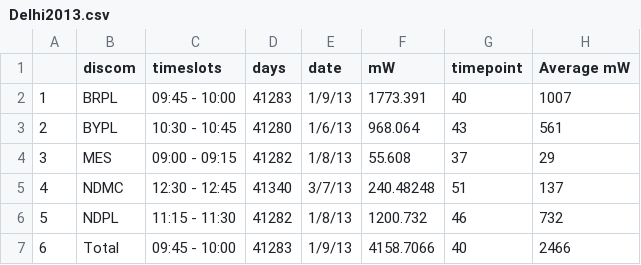
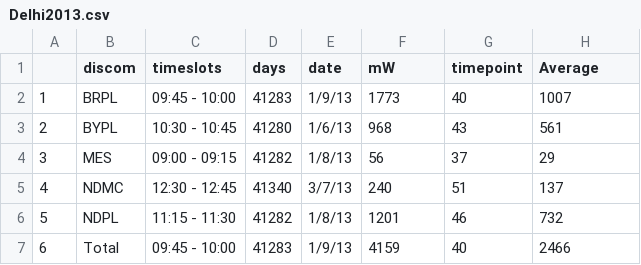
Before and after one commit to malecki/qmssviz, a CSV file: Delhi2013.csv, drawn as a sheet.

```diff
--- a/Delhi2013.csv
+++ b/Delhi2013.csv
@@ -1,7 +1,7 @@
-"","discom","timeslots","days","date","mW","timepoint","Average mW"
-"1","BRPL","09:45 - 10:00",41283,"1/9/13",1773.391,40,1007
-"2","BYPL","10:30 - 10:45",41280,"1/6/13",968.064,43,561
-"3","MES","09:00 - 09:15",41282,"1/8/13",55.608,37,29
-"4","NDMC","12:30 - 12:45",41340,"3/7/13",240.48248,51,137
-"5","NDPL","11:15 - 11:30",41282,"1/8/13",1200.732,46,732
-"6","Total","09:45 - 10:00",41283,"1/9/13",4158.7066,40,2466
+"","discom","timeslots","days","date","mW","timepoint","Average"
+"1","BRPL","09:45 - 10:00",41283,"1/9/13",1773,40,1007
+"2","BYPL","10:30 - 10:45",41280,"1/6/13",968,43,561
+"3","MES","09:00 - 09:15",41282,"1/8/13",56,37,29
+"4","NDMC","12:30 - 12:45",41340,"3/7/13",240,51,137
+"5","NDPL","11:15 - 11:30",41282,"1/8/13",1201,46,732
+"6","Total","09:45 - 10:00",41283,"1/9/13",4159,40,2466
```
Also changed, not shown: Delhi2010.csv, Delhi2011.csv, 4 other files.
